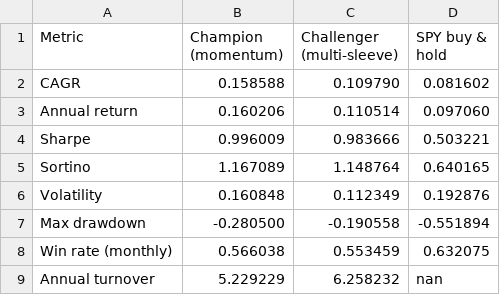
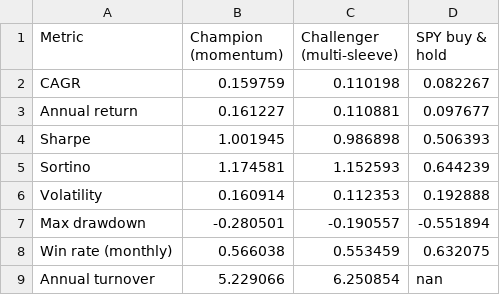
Before and after one commit to andrewr1991/stock-trader, a CSV file: reports/champion_vs_challenger.csv, drawn as a sheet.

Commit message:
challenger: 2026-07-31

```diff
--- a/reports/champion_vs_challenger.csv
+++ b/reports/champion_vs_challenger.csv
@@ -1,9 +1,9 @@
 Metric,Champion (momentum),Challenger (multi-sleeve),SPY buy & hold
-CAGR,0.158588,0.109790,0.081602
-Annual return,0.160206,0.110514,0.097060
-Sharpe,0.996009,0.983666,0.503221
-Sortino,1.167089,1.148764,0.640165
-Volatility,0.160848,0.112349,0.192876
-Max drawdown,-0.280500,-0.190558,-0.551894
+CAGR,0.159759,0.110198,0.082267
+Annual return,0.161227,0.110881,0.097677
+Sharpe,1.001945,0.986898,0.506393
+Sortino,1.174581,1.152593,0.644239
+Volatility,0.160914,0.112353,0.192888
+Max drawdown,-0.280501,-0.190557,-0.551894
 Win rate (monthly),0.566038,0.553459,0.632075
-Annual turnover,5.229229,6.258232,nan
+Annual turnover,5.229066,6.250854,nan
```
Also changed, not shown: 5 other files.
